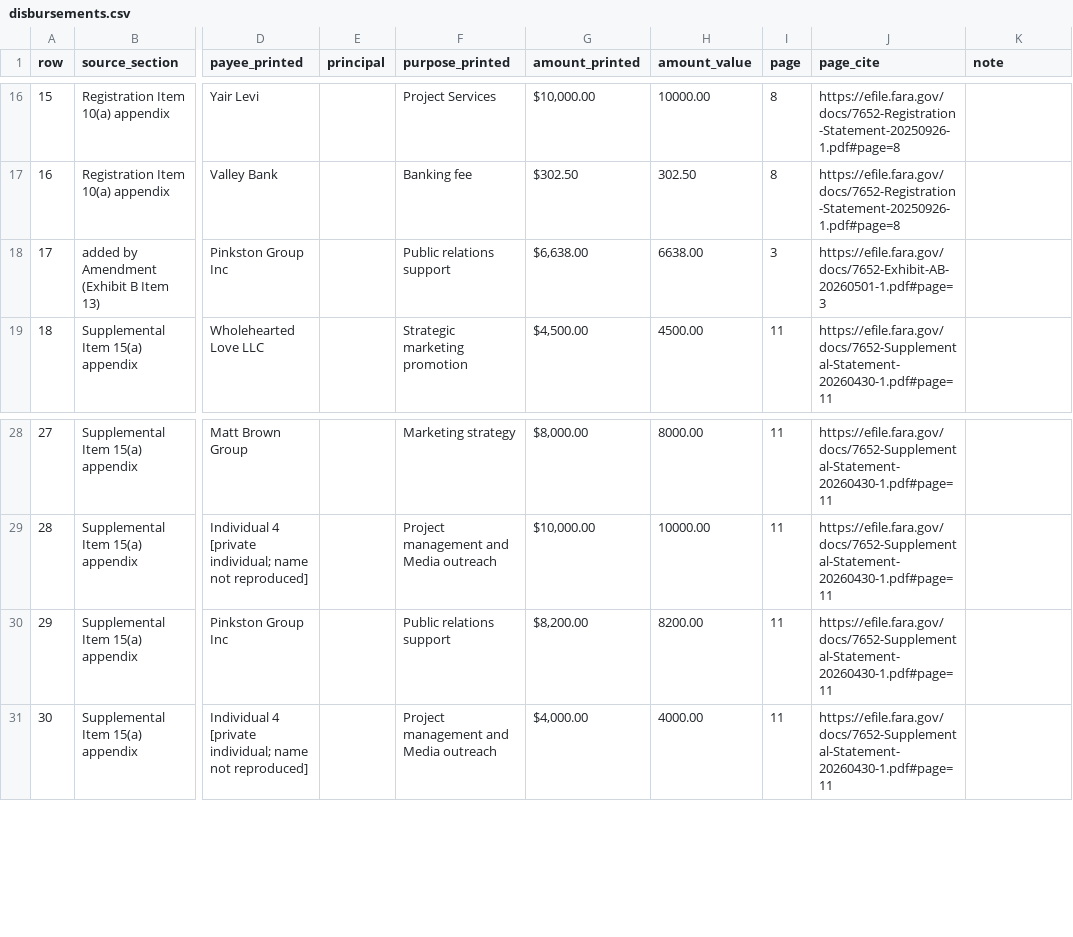
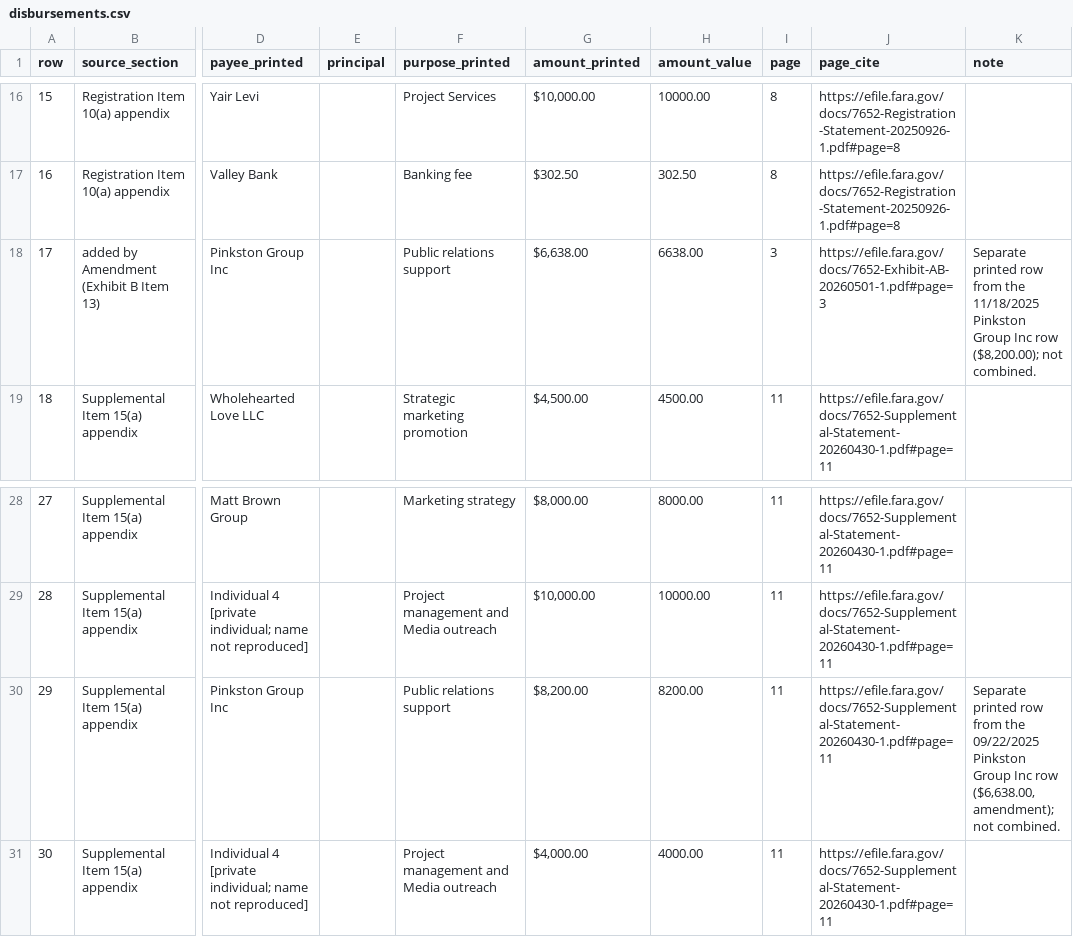
Before and after one commit to clarkthomas/ministry-of-records-data, a CSV file: fara-7652/disbursements.csv, drawn as a sheet; only a part is shown, gaps mark what is left out; the diff names each change by its address in the sheet, - before the commit and + after, or states it on an @@ line.

```diff
--- a/fara-7652/disbursements.csv
+++ b/fara-7652/disbursements.csv
-K18 (note): (empty)
+K18 (note): Separate printed row from the 11/18/2025 Pinkston Group Inc row ($8,200.00); not combined.
-K30 (note): (empty)
+K30 (note): Separate printed row from the 09/22/2025 Pinkston Group Inc row ($6,638.00, amendment); not combined.
```
Also changed, not shown: fara-7653/receipts.csv, 2 other files.
